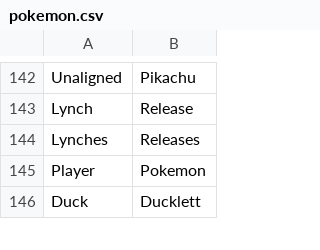
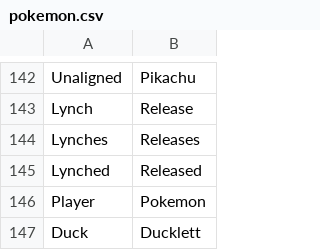
Before and after one commit to WerewolvesRevamped/Packs, a CSV file: Theme/pokemon.csv, drawn as a sheet; only a part is shown, gaps mark what is left out; the diff names each change by its address in the sheet, - before the commit and + after, or states it on an @@ line.

Commit message:
Update pokemon.csv

```diff
--- a/Theme/pokemon.csv
+++ b/Theme/pokemon.csv
+row 145: Lynched | Released
```
